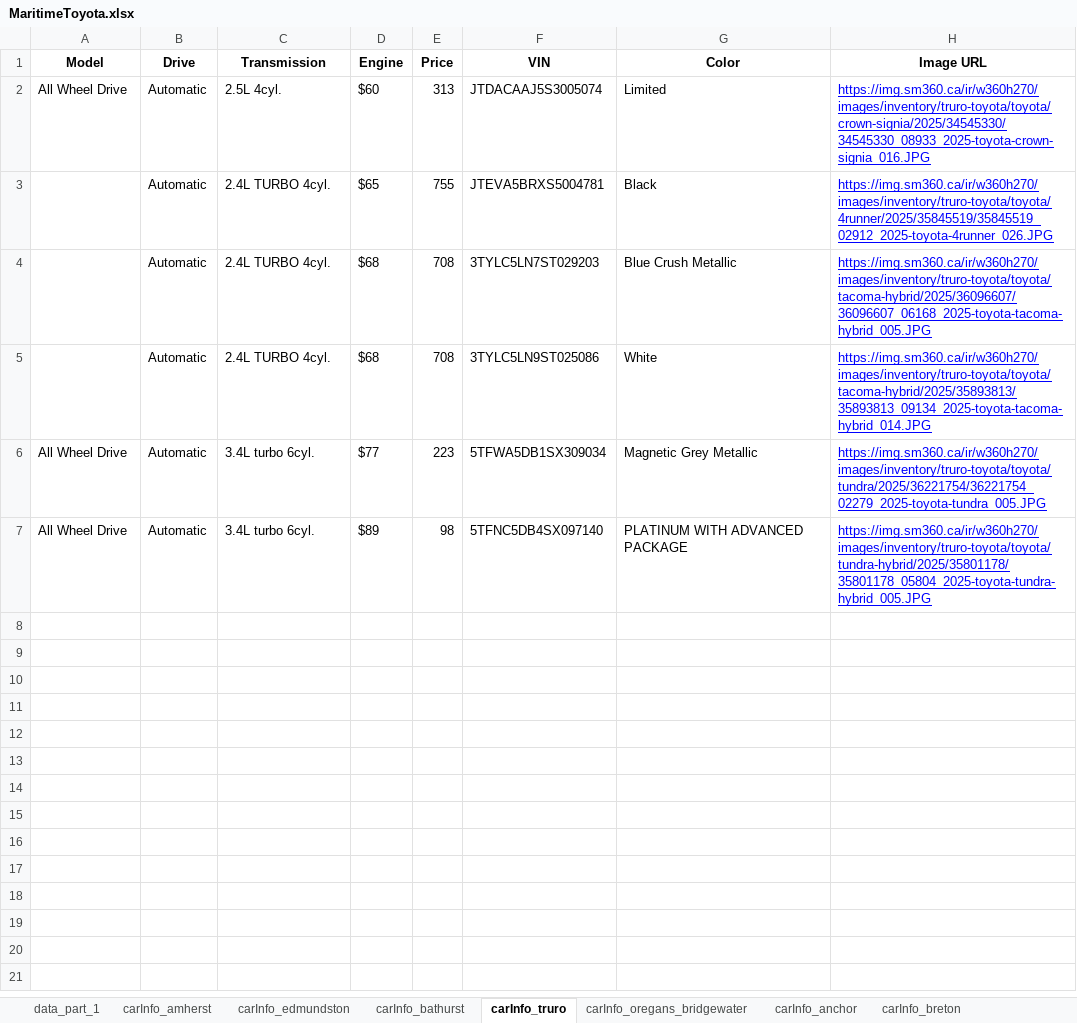
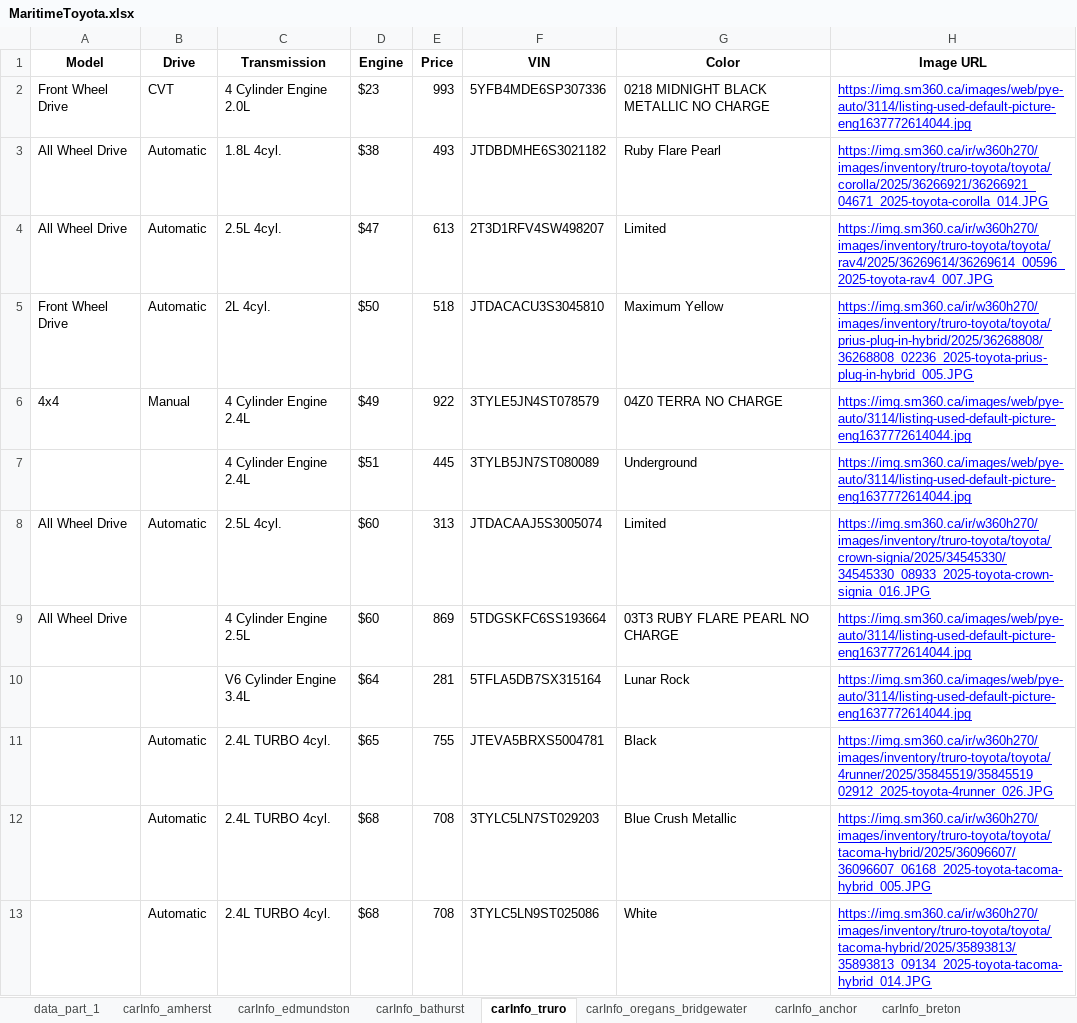
Before and after one commit to gitony0101/X4DS, an Excel workbook: Projects/scrapping_py/MaritimeToyota.xlsx, sheet carInfo_truro, drawn as a sheet; values as stored, in another font and other column widths than the file's, no borders; removed rows and columns are numbered as before the commit, all else as after; the diff names each change by its address in the sheet, - before the commit and + after, or states it on an @@ line.

```diff
--- a/Projects/scrapping_py/MaritimeToyota.xlsx (sheet carInfo_truro)
+++ b/Projects/scrapping_py/MaritimeToyota.xlsx (sheet carInfo_truro)
+row 2: Front Wheel Drive | CVT | 4 Cylinder Engine 2.0L | $23 | 993 | 5YFB4MDE6SP307336 | 0218 MIDNIGHT BLACK METALLIC NO CHARGE | https://img.sm360.ca/images/web/pye-auto/3114/listing-used-default-picture-eng1637772614044.jpg
+row 3: All Wheel Drive | Automatic | 1.8L 4cyl. | $38 | 493 | JTDBDMHE6S3021182 | Ruby Flare Pearl | https://img.sm360.ca/ir/w360h270/images/inventory/truro-toyota/toyota/corolla/2025/36266921/36266921_04671_2025-toyota-corolla_014.JPG
+row 4: All Wheel Drive | Automatic | 2.5L 4cyl. | $47 | 613 | 2T3D1RFV4SW498207 | Limited | https://img.sm360.ca/ir/w360h270/images/inventory/truro-toyota/toyota/rav4/2025/36269614/36269614_00596_2025-toyota-rav4_007.JPG
+row 5: Front Wheel Drive | Automatic | 2L 4cyl. | $50 | 518 | JTDACACU3S3045810 | Maximum Yellow | https://img.sm360.ca/ir/w360h270/images/inventory/truro-toyota/toyota/prius-plug-in-hybrid/2025/36268808/36268808_02236_2025-toyota-prius-plug-in-hybrid_005.JPG
+row 6: 4x4 | Manual | 4 Cylinder Engine 2.4L | $49 | 922 | 3TYLE5JN4ST078579 | 04Z0 TERRA NO CHARGE | https://img.sm360.ca/images/web/pye-auto/3114/listing-used-default-picture-eng1637772614044.jpg
+row 7:  |  | 4 Cylinder Engine 2.4L | $51 | 445 | 3TYLB5JN7ST080089 | Underground | https://img.sm360.ca/images/web/pye-auto/3114/listing-used-default-picture-eng1637772614044.jpg
+row 9: All Wheel Drive |  | 4 Cylinder Engine 2.5L | $60 | 869 | 5TDGSKFC6SS193664 | 03T3 RUBY FLARE PEARL NO CHARGE | https://img.sm360.ca/images/web/pye-auto/3114/listing-used-default-picture-eng1637772614044.jpg
+row 10:  |  | V6 Cylinder Engine 3.4L | $64 | 281 | 5TFLA5DB7SX315164 | Lunar Rock | https://img.sm360.ca/images/web/pye-auto/3114/listing-used-default-picture-eng1637772614044.jpg
-row 6: All Wheel Drive | Automatic | 3.4L turbo 6cyl. | $77 | 223 | 5TFWA5DB1SX309034 | Magnetic Grey Metallic | https://img.sm360.ca/ir/w360h270/images/inventory/truro-toyota/toyota/tundra/2025/36221754/36221754_02279_2025-toyota-tundra_005.JPG
-row 7: All Wheel Drive | Automatic | 3.4L turbo 6cyl. | $89 | 98 | 5TFNC5DB4SX097140 | PLATINUM WITH ADVANCED PACKAGE | https://img.sm360.ca/ir/w360h270/images/inventory/truro-toyota/toyota/tundra-hybrid/2025/35801178/35801178_05804_2025-toyota-tundra-hybrid_005.JPG
```
Also changed, not shown: sheet data_part_1, sheet carInfo_dartmouth, sheet carInfo_gander, sheet carInfo_edmundston, sheet carInfo_summerside, sheet carInfo_central_toyota, 9 more sheets, Projects/scrapping_js/lexus_maritime/Lexus_Inventory.xlsx, 2 other files.
